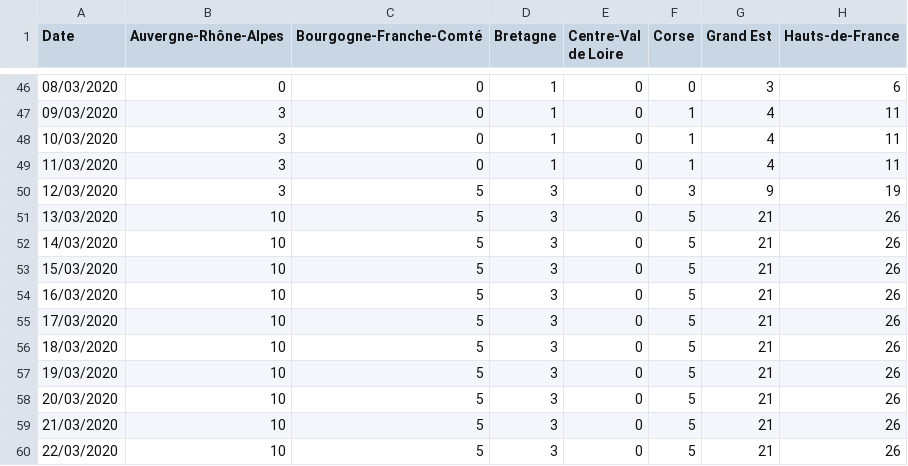
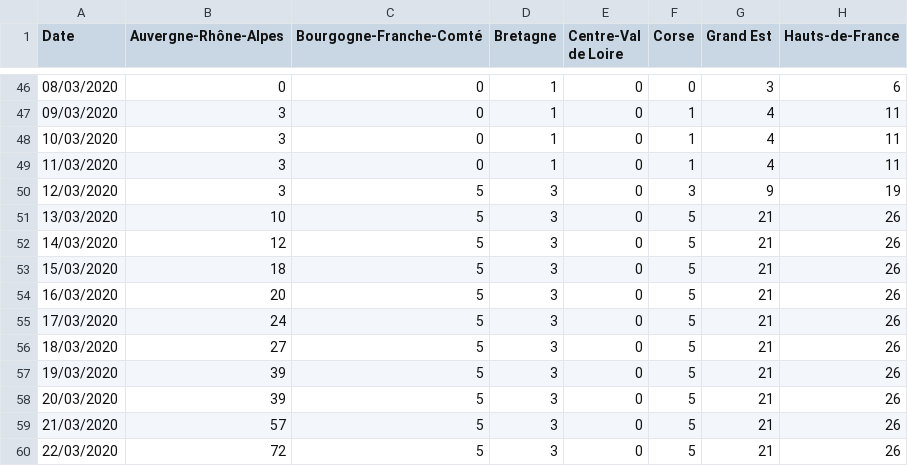
Before and after one commit to cedricguadalupe/FRANCE-COVID-19, a CSV file: france_coronavirus_time_series-deaths.csv, drawn as a sheet; only a part is shown, gaps mark what is left out; the diff names each change by its address in the sheet, - before the commit and + after, or states it on an @@ line.

Commit message:
Update france_coronavirus_time_series-deaths.csv

```diff
--- a/france_coronavirus_time_series-deaths.csv
+++ b/france_coronavirus_time_series-deaths.csv
-B52 (Auvergne-Rhône-Alpes): 10
+B52 (Auvergne-Rhône-Alpes): 12
-B53 (Auvergne-Rhône-Alpes): 10
+B53 (Auvergne-Rhône-Alpes): 18
-B54 (Auvergne-Rhône-Alpes): 10
+B54 (Auvergne-Rhône-Alpes): 20
-B55 (Auvergne-Rhône-Alpes): 10
+B55 (Auvergne-Rhône-Alpes): 24
-B56 (Auvergne-Rhône-Alpes): 10
+B56 (Auvergne-Rhône-Alpes): 27
-B57:B58 (Auvergne-Rhône-Alpes): 10
+B57:B58 (Auvergne-Rhône-Alpes): 39
-B59 (Auvergne-Rhône-Alpes): 10
+B59 (Auvergne-Rhône-Alpes): 57
-B60 (Auvergne-Rhône-Alpes): 10
+B60 (Auvergne-Rhône-Alpes): 72
```
